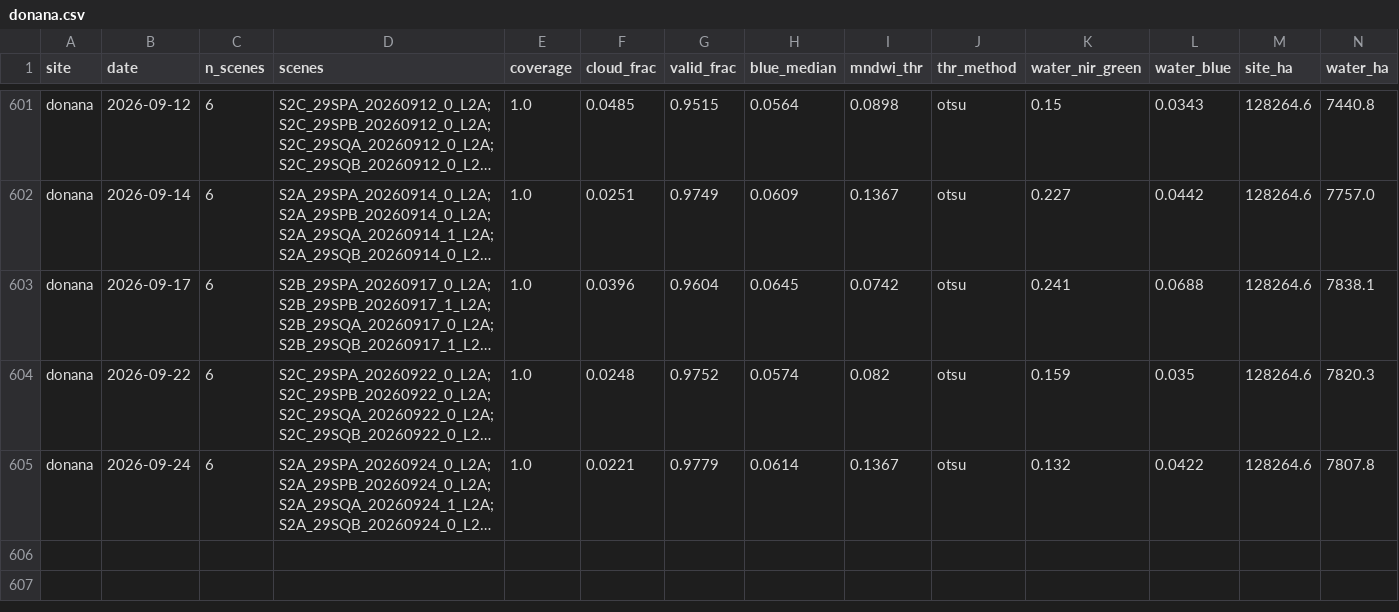
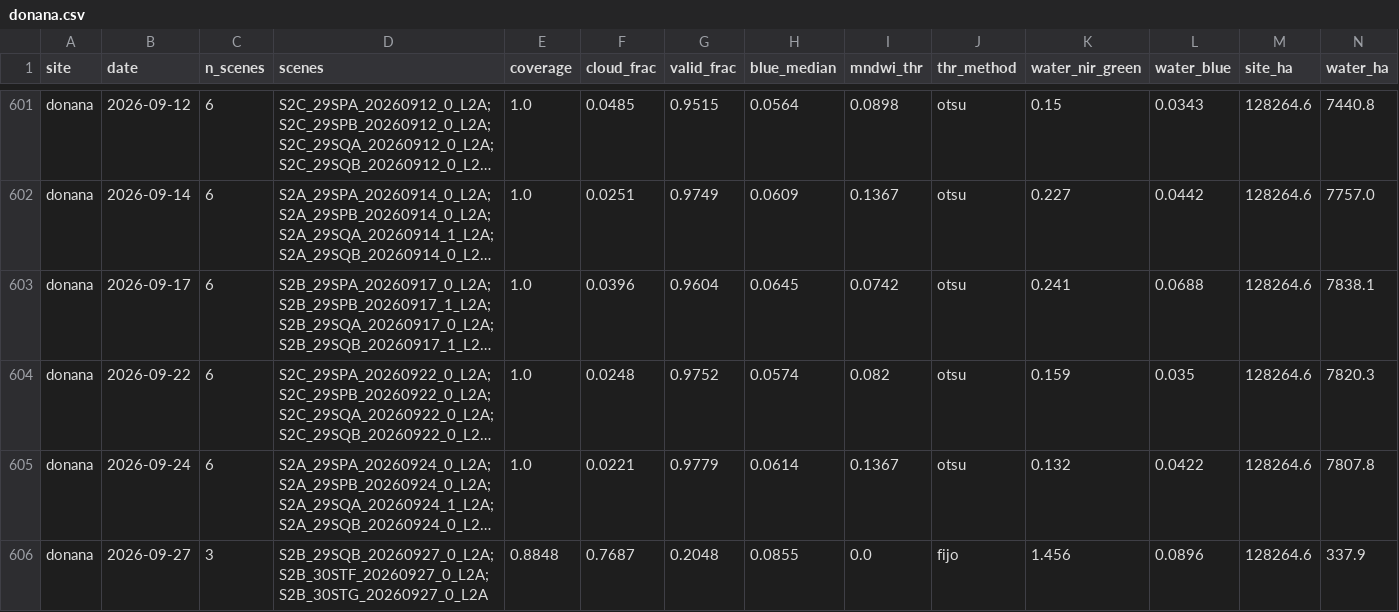
Before and after one commit to Asensio94/vigilancia-humedales, a CSV file: data/series/donana.csv, drawn as a sheet; only a part is shown, gaps mark what is left out; long unchanged cells end in …; rows hold the shown columns only; the diff names each change by its address in the sheet, - before the commit and + after, or states it on an @@ line.

```diff
--- a/data/series/donana.csv
+++ b/data/series/donana.csv
+row 606: donana | 2026-09-27 | 3 | S2B_29SQB_20260927_0_L2A;S2B_30STF_20260927_0_L2A;S2B_30STG_20260927_0_L2A | 0.8848 | 0.7687 | 0.2048 | 0.0855 | 0.0 | fijo | 1.456 | 0.0896 | 128264.6 | 337.9
```
Also changed, not shown: data/series/fuente-piedra.csv, data/series/grand-lieu.csv.
